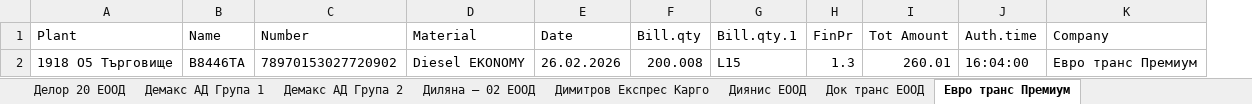
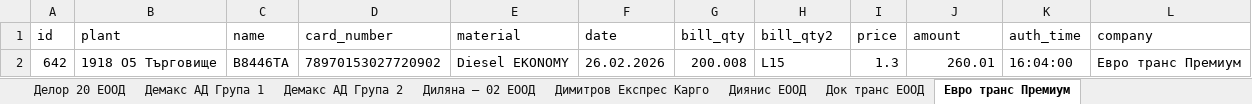
Before and after one commit to plamensve/eko, an Excel workbook: result/eko_transactions.xlsx, sheet Евро транс Премиум, drawn as a sheet; values as stored, in another font and other column widths than the file's, no borders; removed rows and columns are numbered as before the commit, all else as after; the diff names each change by its address in the sheet, - before the commit and + after, or states it on an @@ line.

```diff
--- a/result/eko_transactions.xlsx (sheet Евро транс Премиум)
+++ b/result/eko_transactions.xlsx (sheet Евро транс Премиум)
+column A, row 2: 642
-row 1: Plant | Name | Number | Material | Date | Bill.qty | Bill.qty.1 | FinPr | Tot Amount | Auth.time | Company
+row 1: id | plant | name | card_number | material | date | bill_qty | bill_qty2 | price | amount | auth_time | company
```
Also changed, not shown: sheet Unknown, sheet Поларис, sheet Анива, sheet Комерс Нови Пазар ЕООД, sheet Скала - 13 Стойчо Стойчев ЕТ, sheet Фрозен фуудс ЕООД, 31 more sheets, 3 other files.
